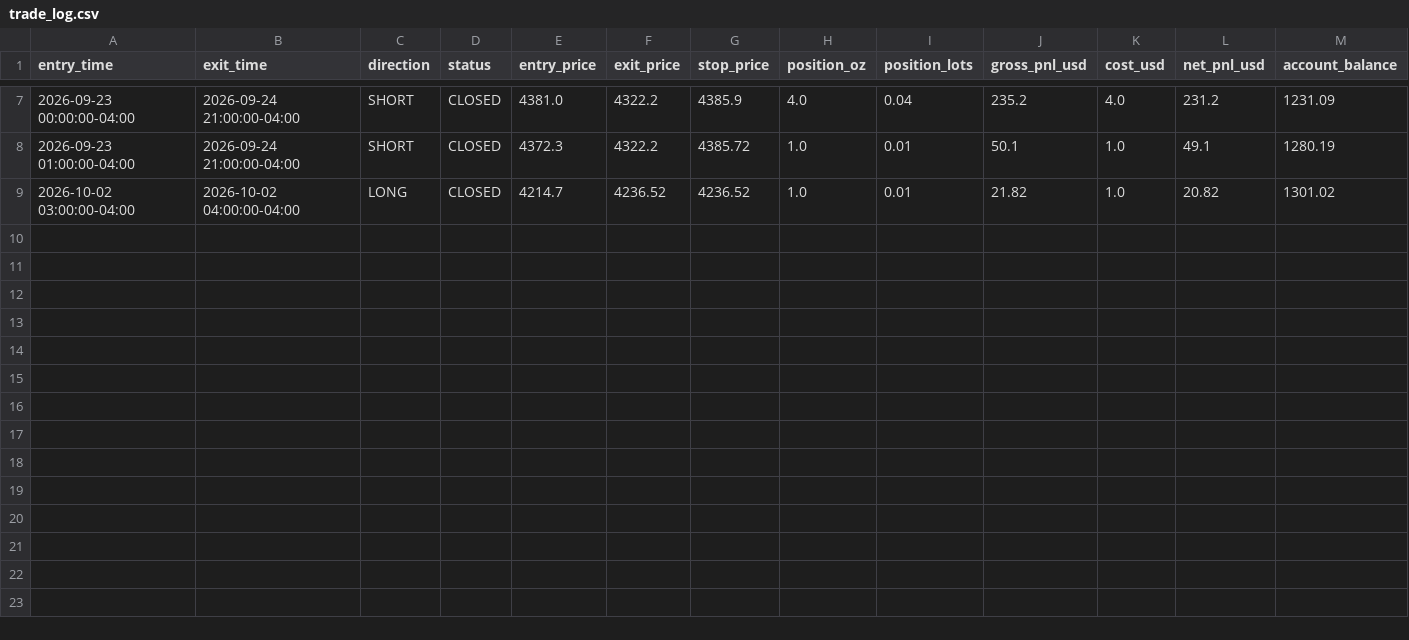
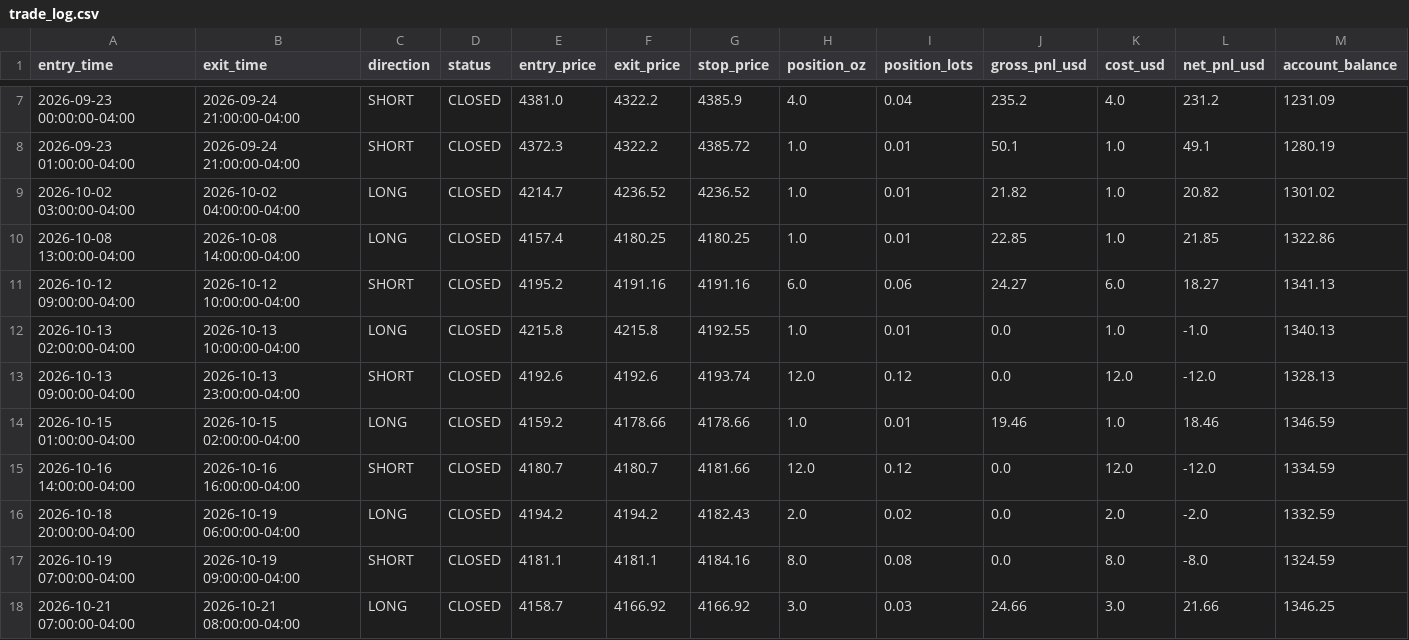
Before and after one commit to ksuresh05/gold-paper-trader, a CSV file: state/trade_log.csv, drawn as a sheet; only a part is shown, gaps mark what is left out; rows hold the shown columns only; the diff names each change by its address in the sheet, - before the commit and + after, or states it on an @@ line.

Commit message:
Automated paper trader check: 2026-10-21 17:21 UTC

```diff
--- a/state/trade_log.csv
+++ b/state/trade_log.csv
+row 10: 2026-10-08 13:00:00-04:00 | 2026-10-08 14:00:00-04:00 | LONG | CLOSED | 4157.4 | 4180.25 | 4180.25 | 1.0 | 0.01 | 22.85 | 1.0 | 21.85 | 1322.86
+row 11: 2026-10-12 09:00:00-04:00 | 2026-10-12 10:00:00-04:00 | SHORT | CLOSED | 4195.2 | 4191.16 | 4191.16 | 6.0 | 0.06 | 24.27 | 6.0 | 18.27 | 1341.13
+row 12: 2026-10-13 02:00:00-04:00 | 2026-10-13 10:00:00-04:00 | LONG | CLOSED | 4215.8 | 4215.8 | 4192.55 | 1.0 | 0.01 | 0.0 | 1.0 | -1.0 | 1340.13
+row 13: 2026-10-13 09:00:00-04:00 | 2026-10-13 23:00:00-04:00 | SHORT | CLOSED | 4192.6 | 4192.6 | 4193.74 | 12.0 | 0.12 | 0.0 | 12.0 | -12.0 | 1328.13
+row 14: 2026-10-15 01:00:00-04:00 | 2026-10-15 02:00:00-04:00 | LONG | CLOSED | 4159.2 | 4178.66 | 4178.66 | 1.0 | 0.01 | 19.46 | 1.0 | 18.46 | 1346.59
+row 15: 2026-10-16 14:00:00-04:00 | 2026-10-16 16:00:00-04:00 | SHORT | CLOSED | 4180.7 | 4180.7 | 4181.66 | 12.0 | 0.12 | 0.0 | 12.0 | -12.0 | 1334.59
+row 16: 2026-10-18 20:00:00-04:00 | 2026-10-19 06:00:00-04:00 | LONG | CLOSED | 4194.2 | 4194.2 | 4182.43 | 2.0 | 0.02 | 0.0 | 2.0 | -2.0 | 1332.59
+row 17: 2026-10-19 07:00:00-04:00 | 2026-10-19 09:00:00-04:00 | SHORT | CLOSED | 4181.1 | 4181.1 | 4184.16 | 8.0 | 0.08 | 0.0 | 8.0 | -8.0 | 1324.59
+row 18: 2026-10-21 07:00:00-04:00 | 2026-10-21 08:00:00-04:00 | LONG | CLOSED | 4158.7 | 4166.92 | 4166.92 | 3.0 | 0.03 | 24.66 | 3.0 | 21.66 | 1346.25
```
Also changed, not shown: 2 other files.
